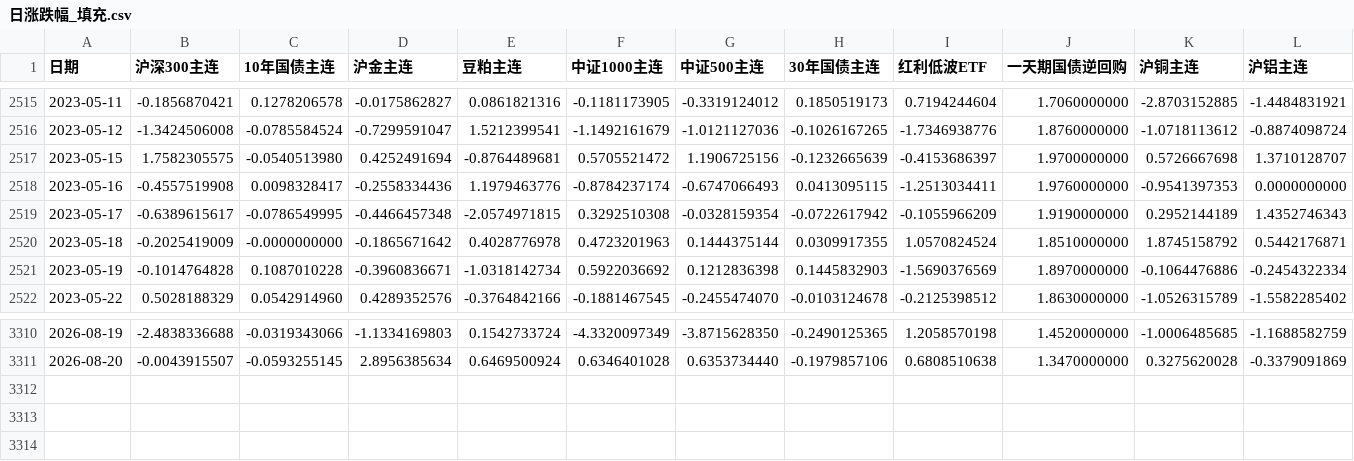
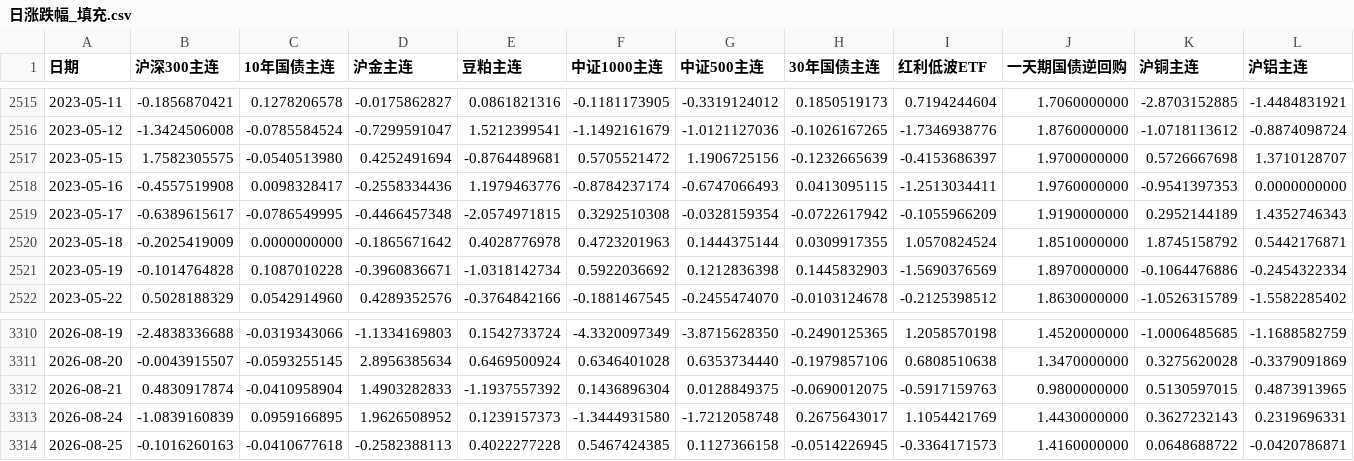
Before and after one commit to sufegod/huatai-risk-parity-replication, a CSV file: 数据/日度收益数据更新/日涨跌幅_填充.csv, drawn as a sheet; only a part is shown, gaps mark what is left out; rows hold the shown columns only; the diff names each change by its address in the sheet, - before the commit and + after, or states it on an @@ line.

```diff
--- a/数据/日度收益数据更新/日涨跌幅_填充.csv
+++ b/数据/日度收益数据更新/日涨跌幅_填充.csv
-C2520 (10年国债主连): -0.0000000000
+C2520 (10年国债主连): 0.0000000000
+row 3312: 2026-08-21 | 0.4830917874 | -0.0410958904 | 1.4903282833 | -1.1937557392 | 0.1436896304 | 0.0128849375 | -0.0690012075 | -0.5917159763 | 0.9800000000 | 0.5130597015 | 0.4873913965
+row 3313: 2026-08-24 | -1.0839160839 | 0.0959166895 | 1.9626508952 | 0.1239157373 | -1.3444931580 | -1.7212058748 | 0.2675643017 | 1.1054421769 | 1.4430000000 | 0.3627232143 | 0.2319696331
+row 3314: 2026-08-25 | -0.1016260163 | -0.0410677618 | -0.2582388113 | 0.4022277228 | 0.5467424385 | 0.1127366158 | -0.0514226945 | -0.3364171573 | 1.4160000000 | 0.0648688722 | -0.0420786871
```
Also changed, not shown: 数据/日度收益数据更新/增量缓存/GC001.csv, 数据/日度收益数据更新/增量缓存/红利低波ETF行情.csv, 4 other files.
